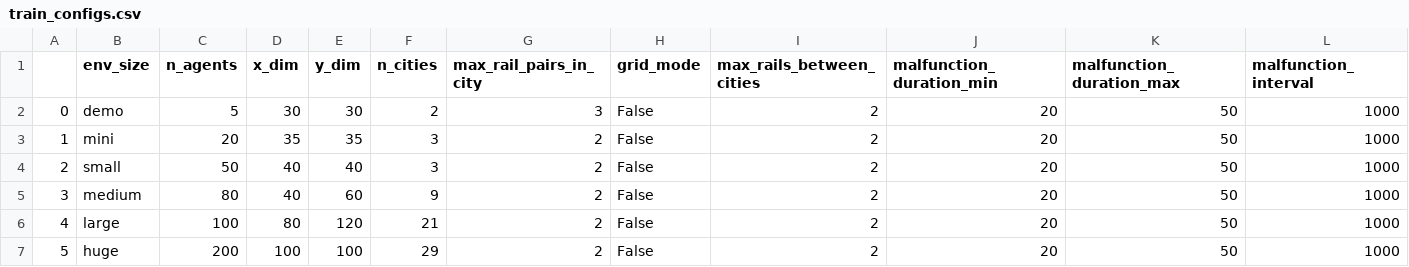
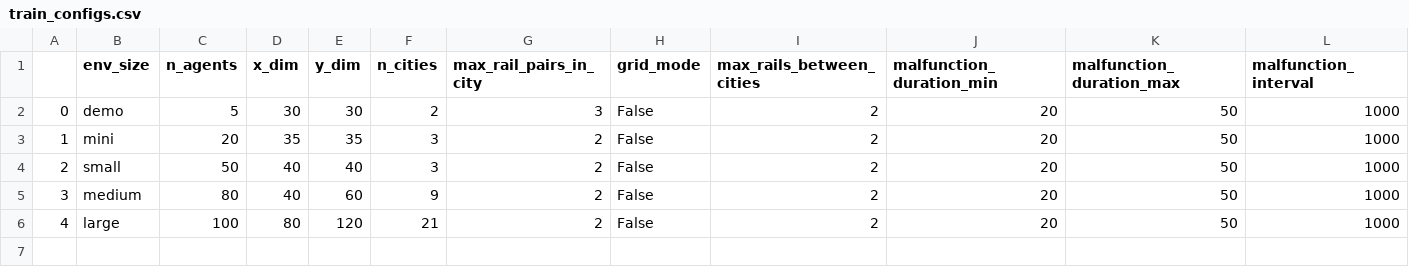
Before and after one commit to edomerli/Flatland-3-MARL, a CSV file: env_configs/train_configs.csv, drawn as a sheet; only a part is shown; rows hold the shown columns only; the diff names each change by its address in the sheet, - before the commit and + after, or states it on an @@ line.

Commit message:
removed huge env

```diff
--- a/env_configs/train_configs.csv
+++ b/env_configs/train_configs.csv
-row 7: 5 | huge | 200 | 100 | 100 | 29 | 2 | False | 2 | 20 | 50 | 1000
```
Also changed, not shown: 2 other files.
